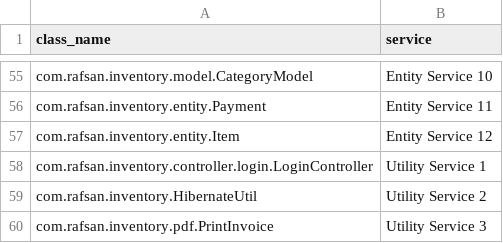
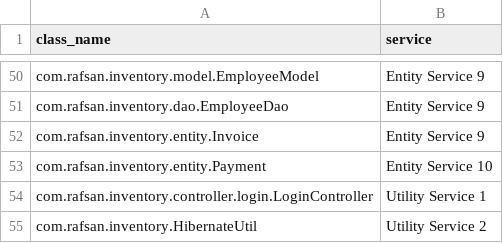
Before and after one commit to pobeaulieu/MicroserviceML, a CSV file: generated_data/community/v_imen_pos_EdMot_communities.csv, drawn as a sheet; only a part is shown, gaps mark what is left out; the shorter side is filled out with more unchanged rows; removed rows and columns are numbered as before the commit, all else as after; the diff covers the shown part only; the diff names each change by its address in the sheet, - before the commit and + after, or states it on an @@ line.

```diff
--- a/generated_data/community/v_imen_pos_EdMot_communities.csv
+++ b/generated_data/community/v_imen_pos_EdMot_communities.csv
-A50 (class_name): com.rafsan.inventory.model.CategoryModel
+A50 (class_name): com.rafsan.inventory.model.EmployeeModel
-B50 (service): Entity Service 10
+B50 (service): Entity Service 9
+row 51: com.rafsan.inventory.dao.EmployeeDao | Entity Service 9
+row 52: com.rafsan.inventory.entity.Invoice | Entity Service 9
-B53 (service): Entity Service 11
+B53 (service): Entity Service 10
-row 57: com.rafsan.inventory.entity.Item | Entity Service 12
```
Also changed, not shown: 5 added rows, 10 removed rows and 20 edited cells elsewhere in this file, generated_data/community/v_imen_pos_FastGreedy_communities.csv, generated_data/community/v_imen_pos_Infomap_communities.csv, 6 other files.
